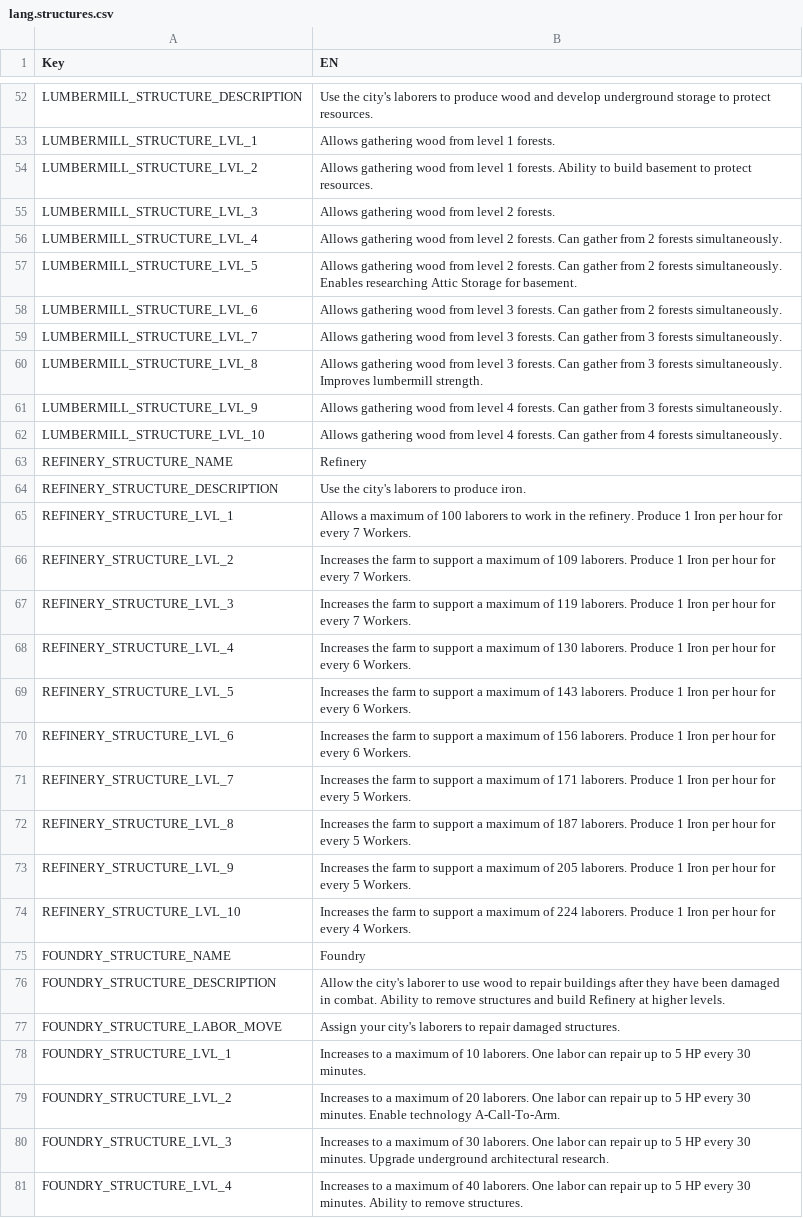
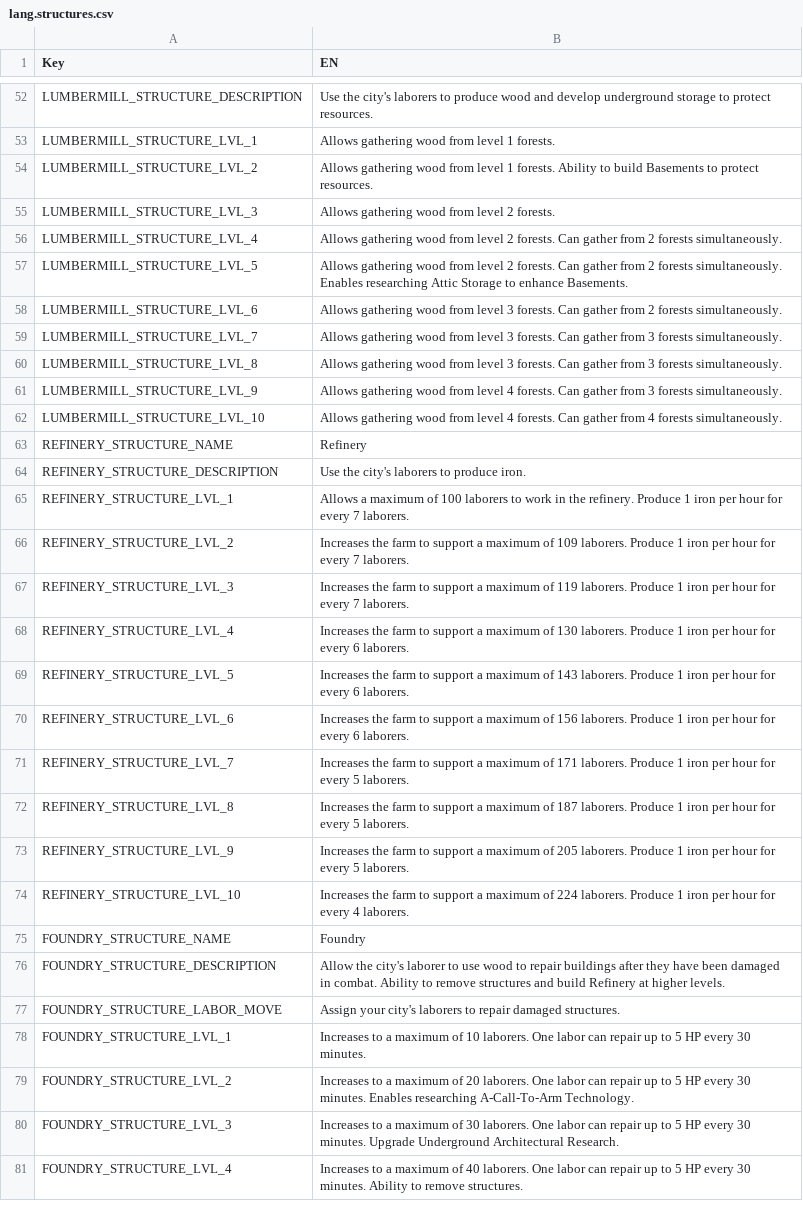
Before and after one commit to giulianob/tribalhero, a CSV file: conf/csv/lang.structures.csv, drawn as a sheet; only a part is shown, gaps mark what is left out; the diff covers the shown part only.

```diff
--- a/conf/csv/lang.structures.csv
+++ b/conf/csv/lang.structures.csv
@@ -53,3 +53,3 @@ LUMBERMILL_STRUCTURE_DESCRIPTION,Use the city's laborers to produce wood and dev
 LUMBERMILL_STRUCTURE_LVL_1,Allows gathering wood from level 1 forests.
-LUMBERMILL_STRUCTURE_LVL_2,Allows gathering wood from level 1 forests.  Ability to build basement to protect resources.
+LUMBERMILL_STRUCTURE_LVL_2,Allows gathering wood from level 1 forests. Ability to build Basements to protect resources.
 LUMBERMILL_STRUCTURE_LVL_3,Allows gathering wood from level 2 forests.
@@ -57 +57 @@ LUMBERMILL_STRUCTURE_LVL_4,Allows gathering wood from level 2 forests.  Can gath
-LUMBERMILL_STRUCTURE_LVL_5,Allows gathering wood from level 2 forests.  Can gather from 2 forests simultaneously.  Enables researching Attic Storage for basement.
+LUMBERMILL_STRUCTURE_LVL_5,Allows gathering wood from level 2 forests. Can gather from 2 forests simultaneously. Enables researching Attic Storage to enhance Basements.
@@ -60 +60 @@ LUMBERMILL_STRUCTURE_LVL_7,Allows gathering wood from level 3 forests.  Can gath
-LUMBERMILL_STRUCTURE_LVL_8,Allows gathering wood from level 3 forests.  Can gather from 3 forests simultaneously.  Improves lumbermill strength.
+LUMBERMILL_STRUCTURE_LVL_8,Allows gathering wood from level 3 forests. Can gather from 3 forests simultaneously.
@@ -64,12 +64,12 @@ REFINERY_STRUCTURE_NAME,Refinery
 REFINERY_STRUCTURE_DESCRIPTION,Use the city's laborers to produce iron.
-REFINERY_STRUCTURE_LVL_1,Allows a maximum of 100 laborers to work in the refinery. Produce 1 Iron per hour for every 7 Workers.
-REFINERY_STRUCTURE_LVL_2,Increases the farm to support a maximum of 109 laborers. Produce 1 Iron per hour for every 7 Workers.
-REFINERY_STRUCTURE_LVL_3,Increases the farm to support a maximum of 119 laborers. Produce 1 Iron per hour for every 7 Workers.
-REFINERY_STRUCTURE_LVL_4,Increases the farm to support a maximum of 130 laborers. Produce 1 Iron per hour for every 6 Workers.
-REFINERY_STRUCTURE_LVL_5,Increases the farm to support a maximum of 143 laborers. Produce 1 Iron per hour for every 6 Workers.
-REFINERY_STRUCTURE_LVL_6,Increases the farm to support a maximum of 156 laborers. Produce 1 Iron per hour for every 6 Workers.
-REFINERY_STRUCTURE_LVL_7,Increases the farm to support a maximum of 171 laborers. Produce 1 Iron per hour for every 5 Workers.
-REFINERY_STRUCTURE_LVL_8,Increases the farm to support a maximum of 187 laborers. Produce 1 Iron per hour for every 5 Workers.
-REFINERY_STRUCTURE_LVL_9,Increases the farm to support a maximum of 205 laborers. Produce 1 Iron per hour for every 5 Workers.
-REFINERY_STRUCTURE_LVL_10,Increases the farm to support a maximum of 224 laborers. Produce 1 Iron per hour for every 4 Workers.
+REFINERY_STRUCTURE_LVL_1,Allows a maximum of 100 laborers to work in the refinery. Produce 1 iron per hour for every 7 laborers.
+REFINERY_STRUCTURE_LVL_2,Increases the farm to support a maximum of 109 laborers. Produce 1 iron per hour for every 7 laborers.
+REFINERY_STRUCTURE_LVL_3,Increases the farm to support a maximum of 119 laborers. Produce 1 iron per hour for every 7 laborers.
+REFINERY_STRUCTURE_LVL_4,Increases the farm to support a maximum of 130 laborers. Produce 1 iron per hour for every 6 laborers.
+REFINERY_STRUCTURE_LVL_5,Increases the farm to support a maximum of 143 laborers. Produce 1 iron per hour for every 6 laborers.
+REFINERY_STRUCTURE_LVL_6,Increases the farm to support a maximum of 156 laborers. Produce 1 iron per hour for every 6 laborers.
+REFINERY_STRUCTURE_LVL_7,Increases the farm to support a maximum of 171 laborers. Produce 1 iron per hour for every 5 laborers.
+REFINERY_STRUCTURE_LVL_8,Increases the farm to support a maximum of 187 laborers. Produce 1 iron per hour for every 5 laborers.
+REFINERY_STRUCTURE_LVL_9,Increases the farm to support a maximum of 205 laborers. Produce 1 iron per hour for every 5 laborers.
+REFINERY_STRUCTURE_LVL_10,Increases the farm to support a maximum of 224 laborers. Produce 1 iron per hour for every 4 laborers.
 FOUNDRY_STRUCTURE_NAME,Foundry
@@ -78,4 +78,4 @@ FOUNDRY_STRUCTURE_LABOR_MOVE,Assign your city's laborers to repair damaged struc
 FOUNDRY_STRUCTURE_LVL_1,Increases to a maximum of 10 laborers. One labor can repair up to 5 HP every 30 minutes.
-FOUNDRY_STRUCTURE_LVL_2,Increases to a maximum of 20 laborers. One labor can repair up to 5 HP every 30 minutes. Enable technology A-Call-To-Arm.
-FOUNDRY_STRUCTURE_LVL_3,Increases to a maximum of 30 laborers. One labor can repair up to 5 HP every 30 minutes. Upgrade underground architectural research.
+FOUNDRY_STRUCTURE_LVL_2,Increases to a maximum of 20 laborers. One labor can repair up to 5 HP every 30 minutes. Enables researching A-Call-To-Arm Technology.
+FOUNDRY_STRUCTURE_LVL_3,Increases to a maximum of 30 laborers. One labor can repair up to 5 HP every 30 minutes. Upgrade Underground Architectural Research.
 FOUNDRY_STRUCTURE_LVL_4,Increases to a maximum of 40 laborers. One labor can repair up to 5 HP every 30 minutes. Ability to remove structures.
```
Also changed, not shown: 66 edited cells elsewhere in this file, conf/csv/action.csv, 47 other files.
